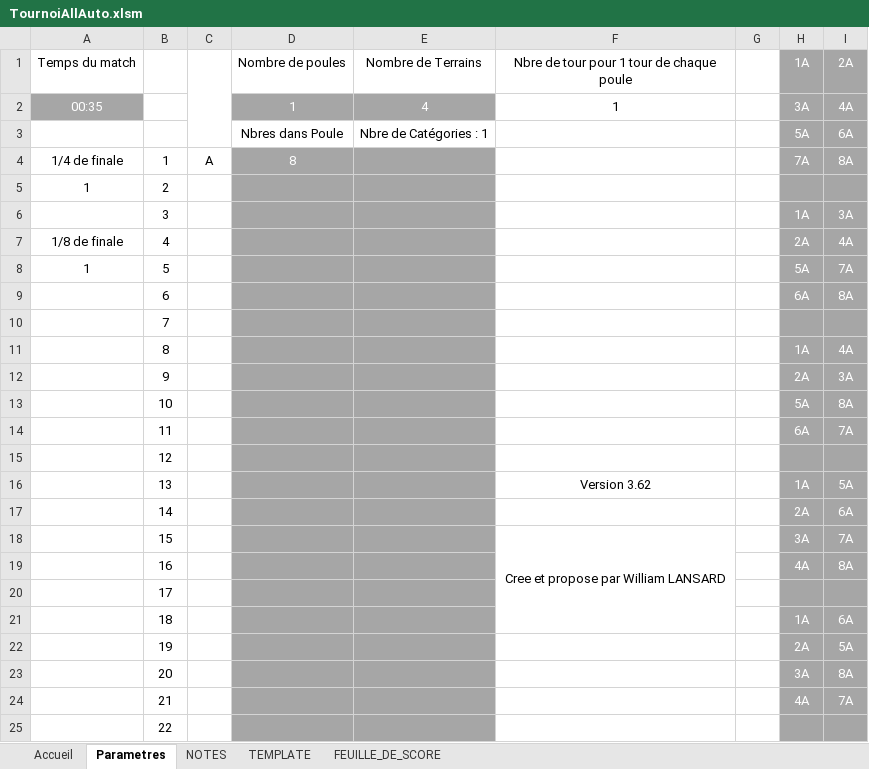
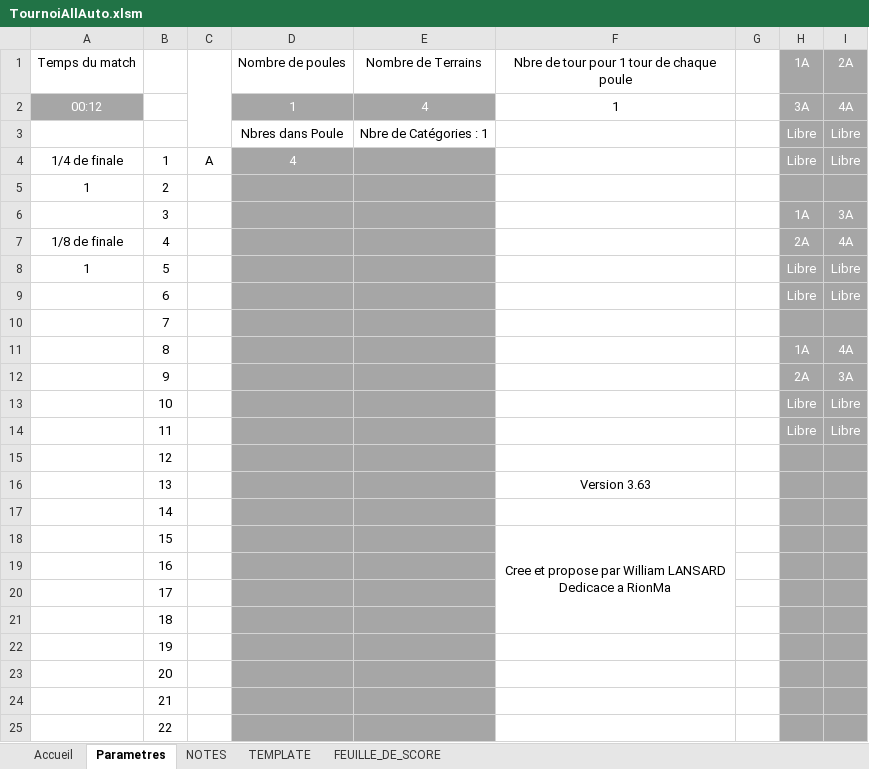
Before and after one commit to LightMan74/TournoisAllExe, an Excel workbook: TournoisAllExe/Resources/TournoiAllAuto.xlsm, sheet Parametres, drawn as a sheet; only a part is shown; values as stored, in another font and other column widths than the file's, no borders; charts and pictures not drawn; removed rows and columns are numbered as before the commit, all else as after; ↵ is a line break in a cell; the diff covers the shown part only; the diff names each change by its address in the sheet, - before the commit and + after, or states it on an @@ line.

```diff
--- a/TournoisAllExe/Resources/TournoiAllAuto.xlsm (sheet Parametres)
+++ b/TournoisAllExe/Resources/TournoiAllAuto.xlsm (sheet Parametres)
-A2: 00:35
+A2: 00:12
-H3: 5A
+H3: Libre
-I3: 6A
+I3: Libre
-D4: 8
+D4: 4
-H4: 7A
+H4: Libre
-I4: 8A
+I4: Libre
-H8: 5A
+H8: Libre
-I8: 7A
+I8: Libre
-row 9:  | 6 |  |  |  |  |  | 6A | 8A
+row 9:  | 6 |  |  |  |  |  | Libre | Libre
-row 13: 0:35 | 10 |  |  |  |  |  | 5A | 8A
+row 13: 0:12 | 10 |  |  |  |  |  | Libre | Libre
-H14: 6A
+H14: Libre
-I14: 7A
+I14: Libre
-F16: Version 3.62
+F16: Version 3.63
-H16: 1A
+H16: (empty)
-I16: 5A
+I16: (empty)
-row 17: 5:50 | 14 |  |  |  |  |  | 2A | 6A
+row 17: 0:54 | 14
-F18: Cree et propose par William LANSARD
+F18: Cree et propose par William LANSARD ↵ Dedicace a RionMa
-H18: 3A
+H18: (empty)
-I18: 7A
+I18: (empty)
-row 19: 1:50 | 16 |  |  |  |  |  | 4A | 8A
+row 19: 20:54 | 16
-H21: 1A
+H21: (empty)
-I21: 6A
+I21: (empty)
-row 22:  | 19 |  |  |  |  |  | 2A | 5A
-row 23:  | 20 |  |  |  |  |  | 3A | 8A
-row 24:  | 21 |  |  |  |  |  | 4A | 7A
+row 22:  | 19
+row 23:  | 20
+row 24:  | 21
```
Also changed, not shown: 4 added rows, 4 removed rows and 11 edited cells elsewhere in this sheet, sheet NOTES, sheet Accueil, charts or pictures.
